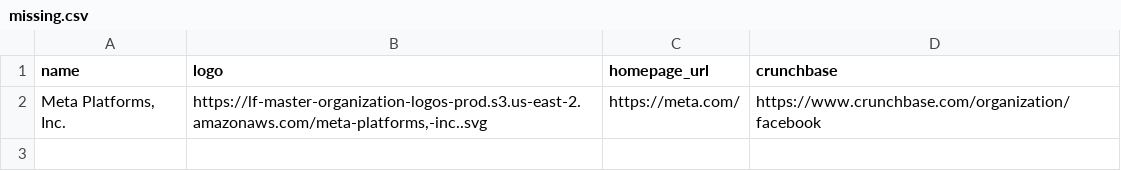
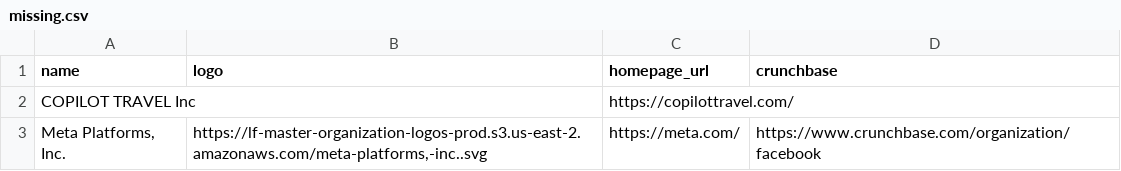
Before and after one commit to graphql/graphql-landscape, a CSV file: missing.csv, drawn as a sheet; the diff names each change by its address in the sheet, - before the commit and + after, or states it on an @@ line.

Commit message:
Update members (#354)

```diff
--- a/missing.csv
+++ b/missing.csv
+row 2: COPILOT TRAVEL Inc |  | https://copilottravel.com/
```
